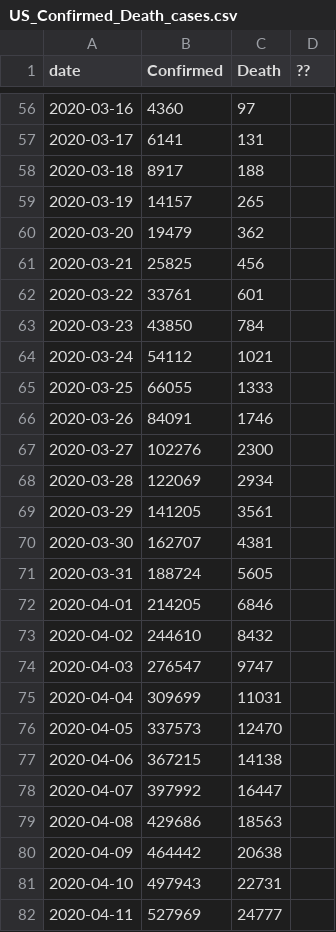
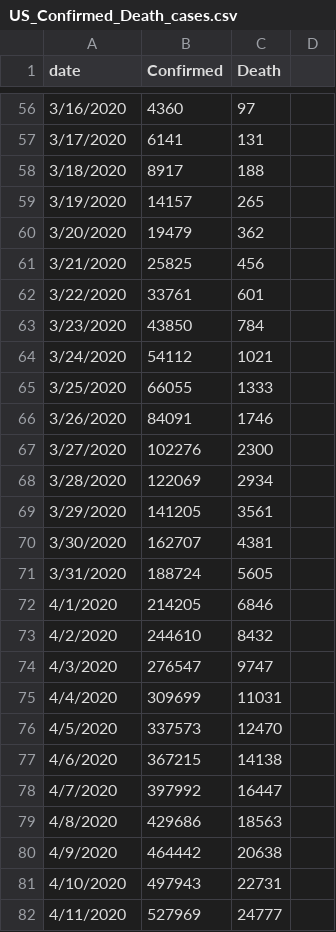
Before and after one commit to yilimail/yilimail.github.io, a CSV file: data/US_Confirmed_Death_cases.csv, drawn as a sheet; only a part is shown, gaps mark what is left out; the diff covers the shown part only.

```diff
--- a/data/US_Confirmed_Death_cases.csv
+++ b/data/US_Confirmed_Death_cases.csv
@@ -1 +1 @@
-date,Confirmed,Death,??
+date,Confirmed,Death
@@ -56,27 +56,27 @@ date,Confirmed,Death,??
-2020-03-16,4360,97,
-2020-03-17,6141,131,
-2020-03-18,8917,188,
-2020-03-19,14157,265,
-2020-03-20,19479,362,
-2020-03-21,25825,456,
-2020-03-22,33761,601,
-2020-03-23,43850,784,
-2020-03-24,54112,1021,
-2020-03-25,66055,1333,
-2020-03-26,84091,1746,
-2020-03-27,102276,2300,
-2020-03-28,122069,2934,
-2020-03-29,141205,3561,
-2020-03-30,162707,4381,
-2020-03-31,188724,5605,
-2020-04-01,214205,6846,
-2020-04-02,244610,8432,
-2020-04-03,276547,9747,
-2020-04-04,309699,11031,
-2020-04-05,337573,12470,
-2020-04-06,367215,14138,
-2020-04-07,397992,16447,
-2020-04-08,429686,18563,
-2020-04-09,464442,20638,
-2020-04-10,497943,22731,
-2020-04-11,527969,24777,
+3/16/2020,4360,97
+3/17/2020,6141,131
+3/18/2020,8917,188
+3/19/2020,14157,265
+3/20/2020,19479,362
+3/21/2020,25825,456
+3/22/2020,33761,601
+3/23/2020,43850,784
+3/24/2020,54112,1021
+3/25/2020,66055,1333
+3/26/2020,84091,1746
+3/27/2020,102276,2300
+3/28/2020,122069,2934
+3/29/2020,141205,3561
+3/30/2020,162707,4381
+3/31/2020,188724,5605
+4/1/2020,214205,6846
+4/2/2020,244610,8432
+4/3/2020,276547,9747
+4/4/2020,309699,11031
+4/5/2020,337573,12470
+4/6/2020,367215,14138
+4/7/2020,397992,16447
+4/8/2020,429686,18563
+4/9/2020,464442,20638
+4/10/2020,497943,22731
+4/11/2020,527969,24777
```
Also changed, not shown: 161 edited cells elsewhere in this file.
